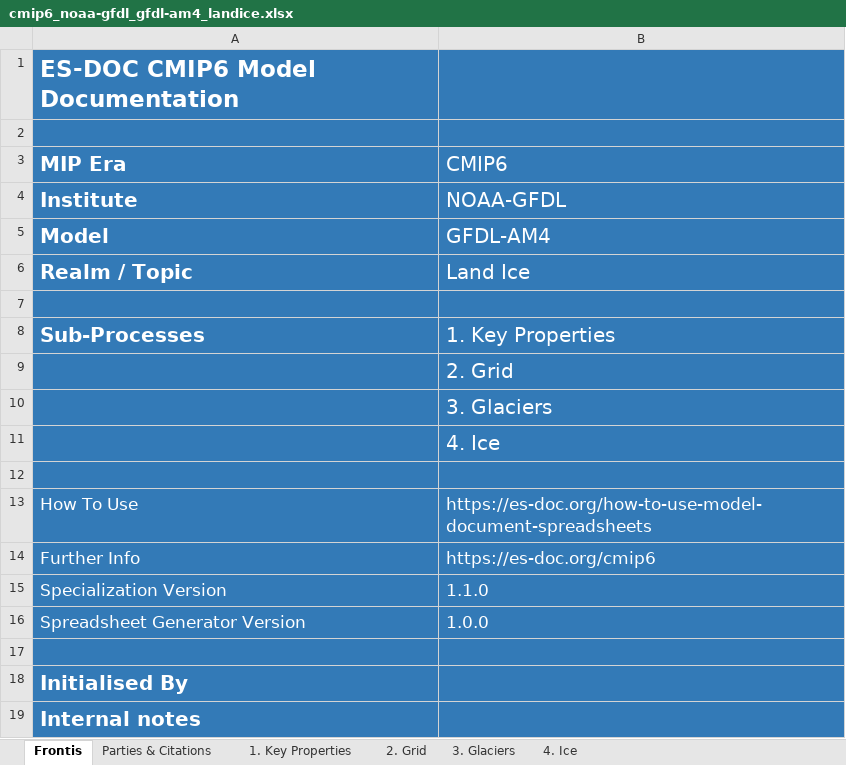
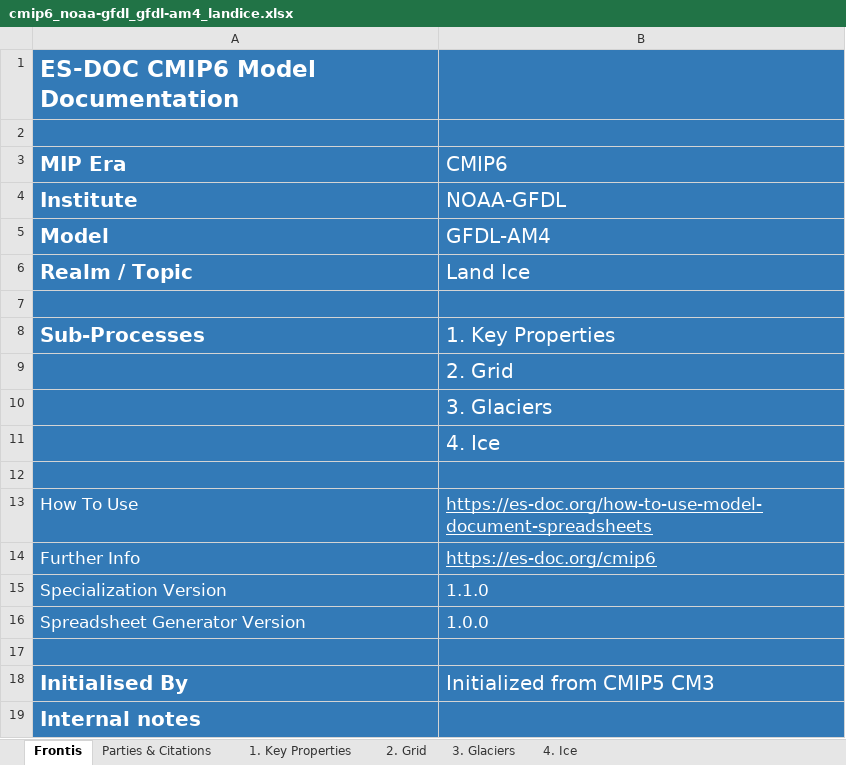
Before and after one commit to ES-DOC-INSTITUTIONAL/noaa-gfdl, an Excel workbook: cmip6/models/gfdl-am4/cmip6_noaa-gfdl_gfdl-am4_landice.xlsx, sheet Frontis, drawn as a sheet; values as stored, in another font and other column widths than the file's, no borders; charts and pictures not drawn; the diff names each change by its address in the sheet, - before the commit and + after, or states it on an @@ line.

```diff
--- a/cmip6/models/gfdl-am4/cmip6_noaa-gfdl_gfdl-am4_landice.xlsx (sheet Frontis)
+++ b/cmip6/models/gfdl-am4/cmip6_noaa-gfdl_gfdl-am4_landice.xlsx (sheet Frontis)
-B13:B14 underline: off
+B13:B14 underline: on
-B18 (CMIP6): (empty)
+B18 (CMIP6): Initialized from CMIP5 CM3
```
Also changed, not shown: sheet 1. Key Properties, sheet Parties & Citations, charts or pictures, cmip6/models/gfdl-am4/cmip6_noaa-gfdl_gfdl-am4_coupling.xlsx, cmip6/models/gfdl-am4/cmip6_noaa-gfdl_gfdl-am4_toplevel.xlsx, 4 other files.
